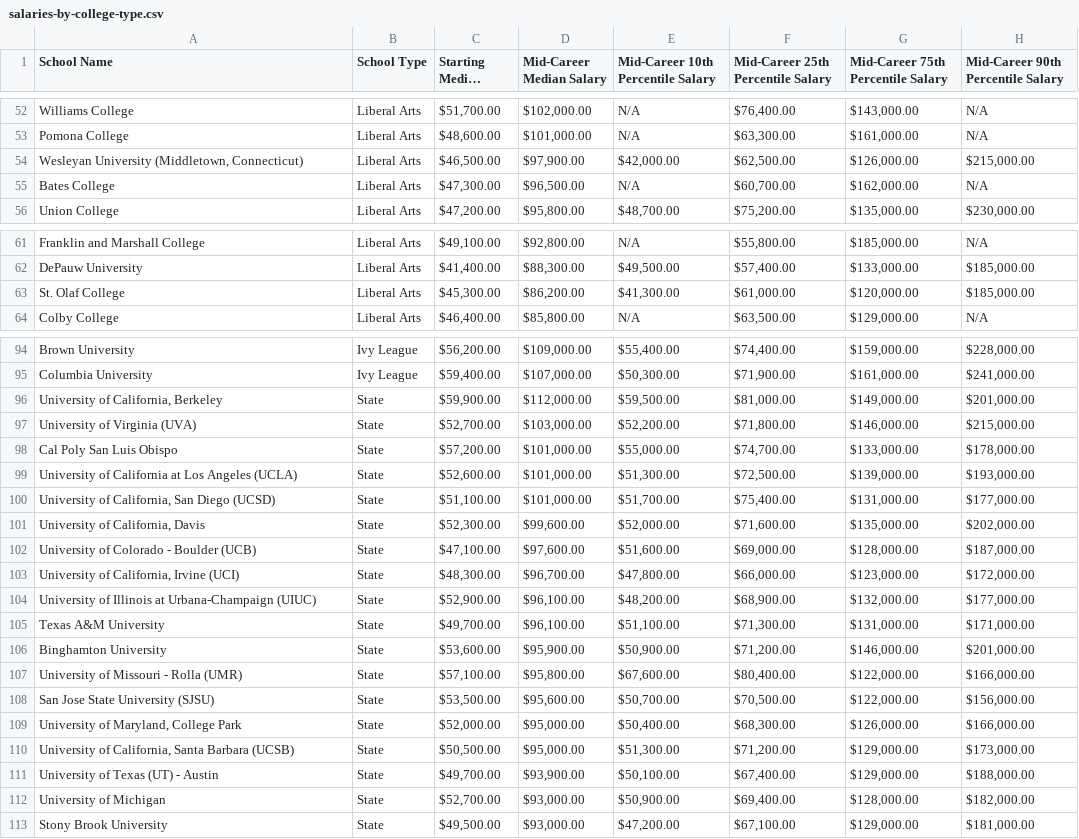
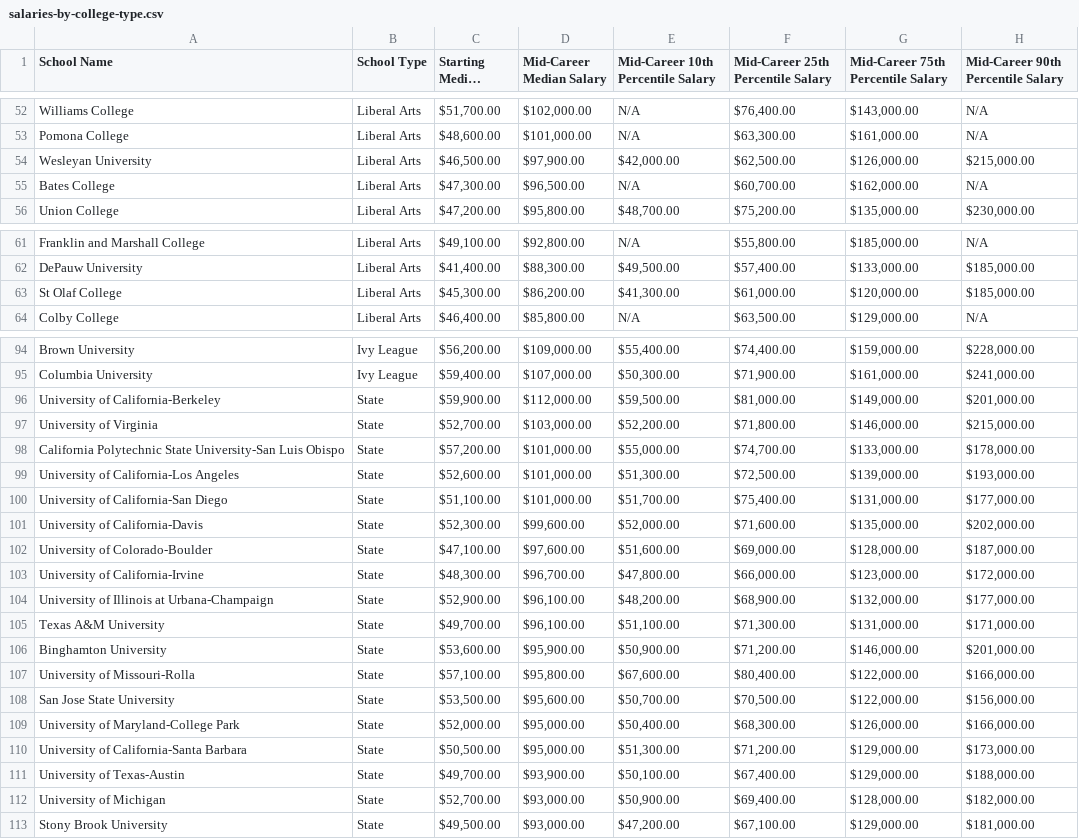
Before and after one commit to haziqfaiz-mmu/ds-project, a CSV file: Dataset2/salaries-by-college-type.csv, drawn as a sheet; only a part is shown, gaps mark what is left out; long unchanged cells end in …; the diff covers the shown part only.

```diff
--- a/Dataset2/salaries-by-college-type.csv
+++ b/Dataset2/salaries-by-college-type.csv
@@ -53,3 +53,3 @@ Williams College,Liberal Arts,"$51,700.00","$102,000.00",N/A,"$76,400.00","$143,
 Pomona College,Liberal Arts,"$48,600.00","$101,000.00",N/A,"$63,300.00","$161,000.00",N/A
-"Wesleyan University (Middletown, Connecticut)",Liberal Arts,"$46,500.00","$97,900.00","$42,000.00","$62,500.00","$126,000.00","$215,000.00"
+Wesleyan University,Liberal Arts,"$46,500.00","$97,900.00","$42,000.00","$62,500.00","$126,000.00","$215,000.00"
 Bates College,Liberal Arts,"$47,300.00","$96,500.00",N/A,"$60,700.00","$162,000.00",N/A
@@ -62,3 +62,3 @@ Franklin and Marshall College,Liberal Arts,"$49,100.00","$92,800.00",N/A,"$55,80
 DePauw University,Liberal Arts,"$41,400.00","$88,300.00","$49,500.00","$57,400.00","$133,000.00","$185,000.00"
-St. Olaf College,Liberal Arts,"$45,300.00","$86,200.00","$41,300.00","$61,000.00","$120,000.00","$185,000.00"
+St Olaf College,Liberal Arts,"$45,300.00","$86,200.00","$41,300.00","$61,000.00","$120,000.00","$185,000.00"
 Colby College,Liberal Arts,"$46,400.00","$85,800.00",N/A,"$63,500.00","$129,000.00",N/A
@@ -95,18 +95,18 @@ Brown University,Ivy League,"$56,200.00","$109,000.00","$55,400.00","$74,400.00"
 Columbia University,Ivy League,"$59,400.00","$107,000.00","$50,300.00","$71,900.00","$161,000.00","$241,000.00"
-"University of California, Berkeley",State,"$59,900.00","$112,000.00","$59,500.00","$81,000.00","$149,000.00","$201,000.00"
-University of Virginia (UVA),State,"$52,700.00","$103,000.00","$52,200.00","$71,800.00","$146,000.00","$215,000.00"
-Cal Poly San Luis Obispo,State,"$57,200.00","$101,000.00","$55,000.00","$74,700.00","$133,000.00","$178,000.00"
-University of California at Los Angeles (UCLA),State,"$52,600.00","$101,000.00","$51,300.00","$72,500.00","$139,000.00","$193,000.00"
-"University of California, San Diego (UCSD)",State,"$51,100.00","$101,000.00","$51,700.00","$75,400.00","$131,000.00","$177,000.00"
-"University of California, Davis",State,"$52,300.00","$99,600.00","$52,000.00","$71,600.00","$135,000.00","$202,000.00"
-University of Colorado - Boulder (UCB),State,"$47,100.00","$97,600.00","$51,600.00","$69,000.00","$128,000.00","$187,000.00"
-"University of California, Irvine (UCI)",State,"$48,300.00","$96,700.00","$47,800.00","$66,000.00","$123,000.00","$172,000.00"
-University of Illinois at Urbana-Champaign (UIUC),State,"$52,900.00","$96,100.00","$48,200.00","$68,900.00","$132,000.00","$177,000.00"
+University of California-Berkeley,State,"$59,900.00","$112,000.00","$59,500.00","$81,000.00","$149,000.00","$201,000.00"
+University of Virginia,State,"$52,700.00","$103,000.00","$52,200.00","$71,800.00","$146,000.00","$215,000.00"
+California Polytechnic State University-San Luis Obispo,State,"$57,200.00","$101,000.00","$55,000.00","$74,700.00","$133,000.00","$178,000.00"
+University of California-Los Angeles,State,"$52,600.00","$101,000.00","$51,300.00","$72,500.00","$139,000.00","$193,000.00"
+University of California-San Diego,State,"$51,100.00","$101,000.00","$51,700.00","$75,400.00","$131,000.00","$177,000.00"
+University of California-Davis,State,"$52,300.00","$99,600.00","$52,000.00","$71,600.00","$135,000.00","$202,000.00"
+University of Colorado-Boulder ,State,"$47,100.00","$97,600.00","$51,600.00","$69,000.00","$128,000.00","$187,000.00"
+University of California-Irvine,State,"$48,300.00","$96,700.00","$47,800.00","$66,000.00","$123,000.00","$172,000.00"
+University of Illinois at Urbana-Champaign,State,"$52,900.00","$96,100.00","$48,200.00","$68,900.00","$132,000.00","$177,000.00"
 Texas A&M University,State,"$49,700.00","$96,100.00","$51,100.00","$71,300.00","$131,000.00","$171,000.00"
 Binghamton University,State,"$53,600.00","$95,900.00","$50,900.00","$71,200.00","$146,000.00","$201,000.00"
-University of Missouri - Rolla (UMR),State,"$57,100.00","$95,800.00","$67,600.00","$80,400.00","$122,000.00","$166,000.00"
-San Jose State University (SJSU),State,"$53,500.00","$95,600.00","$50,700.00","$70,500.00","$122,000.00","$156,000.00"
-"University of Maryland, College Park",State,"$52,000.00","$95,000.00","$50,400.00","$68,300.00","$126,000.00","$166,000.00"
-"University of California, Santa Barbara (UCSB)",State,"$50,500.00","$95,000.00","$51,300.00","$71,200.00","$129,000.00","$173,000.00"
-University of Texas (UT) - Austin,State,"$49,700.00","$93,900.00","$50,100.00","$67,400.00","$129,000.00","$188,000.00"
+University of Missouri-Rolla,State,"$57,100.00","$95,800.00","$67,600.00","$80,400.00","$122,000.00","$166,000.00"
+San Jose State University,State,"$53,500.00","$95,600.00","$50,700.00","$70,500.00","$122,000.00","$156,000.00"
+University of Maryland-College Park,State,"$52,000.00","$95,000.00","$50,400.00","$68,300.00","$126,000.00","$166,000.00"
+University of California-Santa Barbara,State,"$50,500.00","$95,000.00","$51,300.00","$71,200.00","$129,000.00","$173,000.00"
+University of Texas-Austin,State,"$49,700.00","$93,900.00","$50,100.00","$67,400.00","$129,000.00","$188,000.00"
 University of Michigan,State,"$52,700.00","$93,000.00","$50,900.00","$69,400.00","$128,000.00","$182,000.00"
```
Also changed, not shown: 55 edited cells elsewhere in this file, Dataset1/cleaned_primary_school_GDP.csv, 4 other files.
